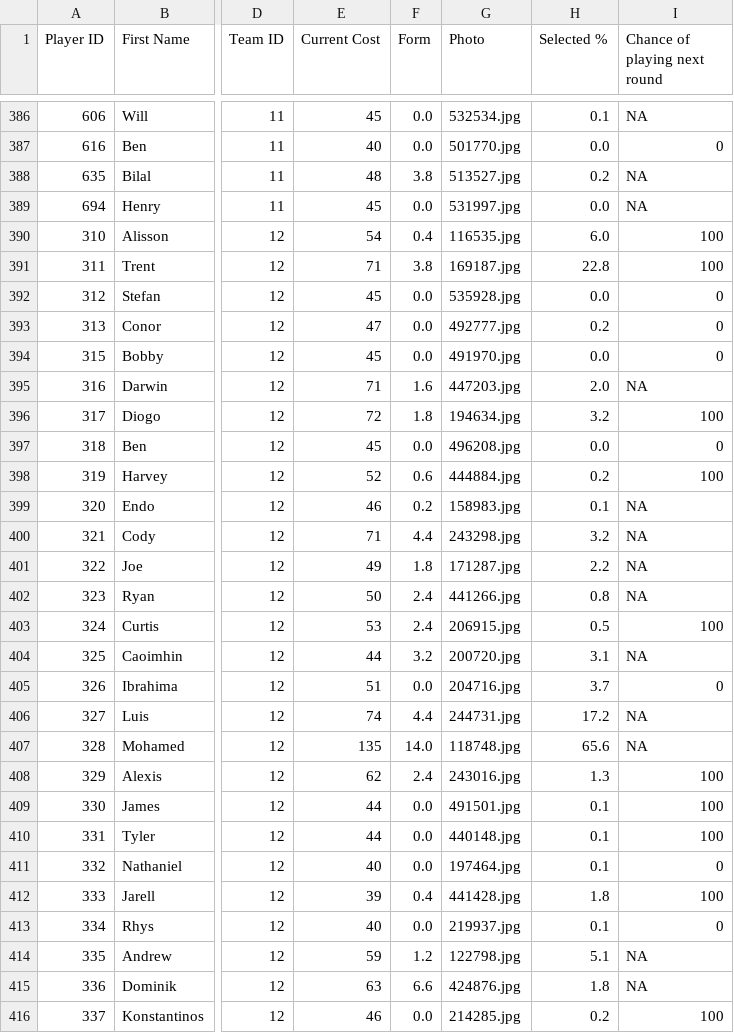
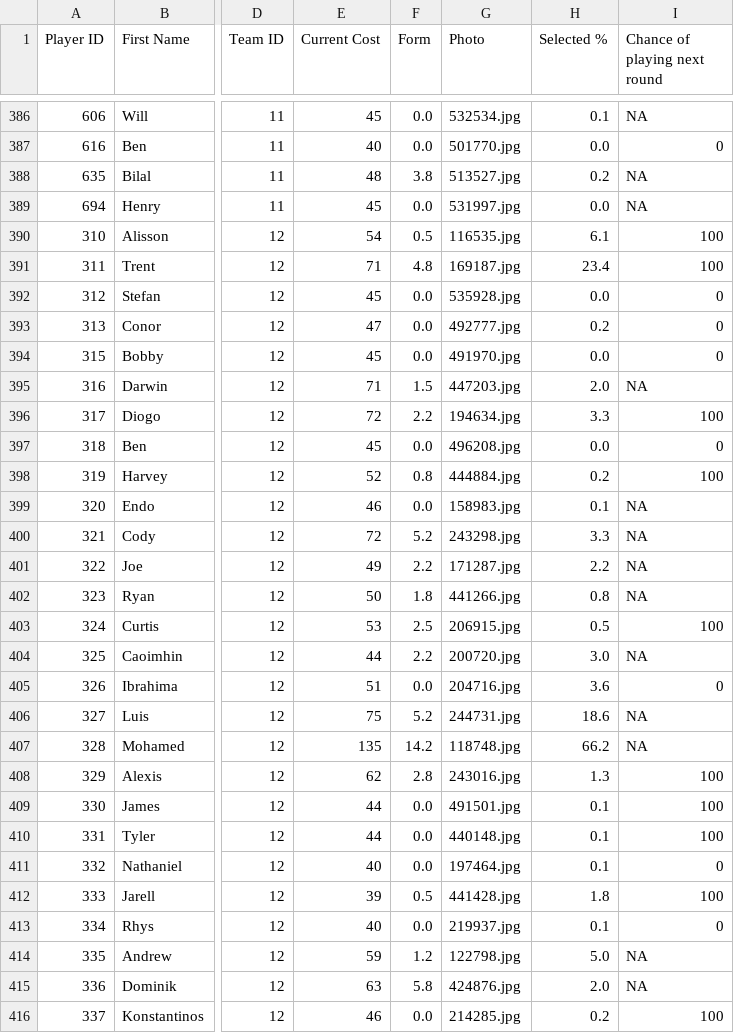
Before and after one commit to ARW4/FPL_Project, a CSV file: Player.csv, drawn as a sheet; only a part is shown, gaps mark what is left out; the diff covers the shown part only; the diff names each change by its address in the sheet, - before the commit and + after, or states it on an @@ line.

```diff
--- a/Player.csv
+++ b/Player.csv
-F390 (Form): 0.4
+F390 (Form): 0.5
-H390 (Selected %): 6.0
+H390 (Selected %): 6.1
-F391 (Form): 3.8
+F391 (Form): 4.8
-H391 (Selected %): 22.8
+H391 (Selected %): 23.4
-F395 (Form): 1.6
+F395 (Form): 1.5
-F396 (Form): 1.8
+F396 (Form): 2.2
-H396 (Selected %): 3.2
+H396 (Selected %): 3.3
-F398 (Form): 0.6
+F398 (Form): 0.8
-F399 (Form): 0.2
+F399 (Form): 0.0
-E400 (Current Cost): 71
+E400 (Current Cost): 72
-F400 (Form): 4.4
+F400 (Form): 5.2
-H400 (Selected %): 3.2
+H400 (Selected %): 3.3
-F401 (Form): 1.8
+F401 (Form): 2.2
-F402 (Form): 2.4
+F402 (Form): 1.8
-F403 (Form): 2.4
+F403 (Form): 2.5
-F404 (Form): 3.2
+F404 (Form): 2.2
-H404 (Selected %): 3.1
+H404 (Selected %): 3.0
-H405 (Selected %): 3.7
+H405 (Selected %): 3.6
-E406 (Current Cost): 74
+E406 (Current Cost): 75
-F406 (Form): 4.4
+F406 (Form): 5.2
-H406 (Selected %): 17.2
+H406 (Selected %): 18.6
-F407 (Form): 14.0
+F407 (Form): 14.2
-H407 (Selected %): 65.6
+H407 (Selected %): 66.2
-F408 (Form): 2.4
+F408 (Form): 2.8
-F412 (Form): 0.4
+F412 (Form): 0.5
-H414 (Selected %): 5.1
+H414 (Selected %): 5.0
-F415 (Form): 6.6
+F415 (Form): 5.8
-H415 (Selected %): 1.8
+H415 (Selected %): 2.0
```
Also changed, not shown: 164 edited cells elsewhere in this file.
